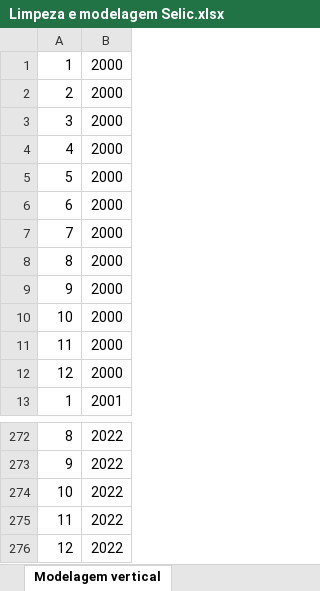
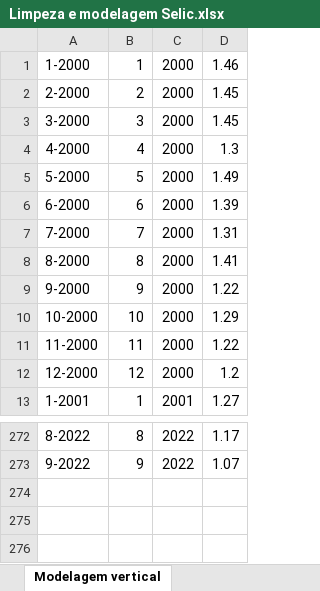
Before and after one commit to kauebr/Insights, an Excel workbook: Setor Siderúrgico Nacional/2 Entrega - Cliclo 2/Passo 03 e 04 - Coleta e limpeza dos dados/Limpeza e Modelagem/Limpeza e modelagem Selic.xlsx, sheet Modelagem vertical, drawn as a sheet; only a part is shown, gaps mark what is left out; values as stored, in another font and other column widths than the file's, no borders; removed rows and columns are numbered as before the commit, all else as after; the diff names each change by its address in the sheet, - before the commit and + after, or states it on an @@ line.

Commit message:
finalizei modelagem e limpeza

```diff
--- a/Setor Siderúrgico Nacional/2 Entrega - Cliclo 2/Passo 03 e 04 - Coleta e limpeza dos dados/Limpeza e Modelagem/Limpeza e modelagem Selic.xlsx (sheet Modelagem vertical)
+++ b/Setor Siderúrgico Nacional/2 Entrega - Cliclo 2/Passo 03 e 04 - Coleta e limpeza dos dados/Limpeza e Modelagem/Limpeza e modelagem Selic.xlsx (sheet Modelagem vertical)
+column A, rows 1-13: 1-2000 | 2-2000 | 3-2000 | 4-2000 | 5-2000 | 6-2000 | 7-2000 | 8-2000 | 9-2000 | 10-2000 | 11-2000 | 12-2000 | 1-2001; rows 272-273: 8-2022 | 9-2022
+column D, rows 1-13: 1.46 | 1.45 | 1.45 | 1.3 | 1.49 | 1.39 | 1.31 | 1.41 | 1.22 | 1.29 | 1.22 | 1.2 | 1.27; rows 272-273: 1.17 | 1.07
-row 274: 10 | 2022
-row 275: 11 | 2022
-row 276: 12 | 2022
```
Also changed, not shown: other sheet tabs, formulas that keep their value, 3 other files.
